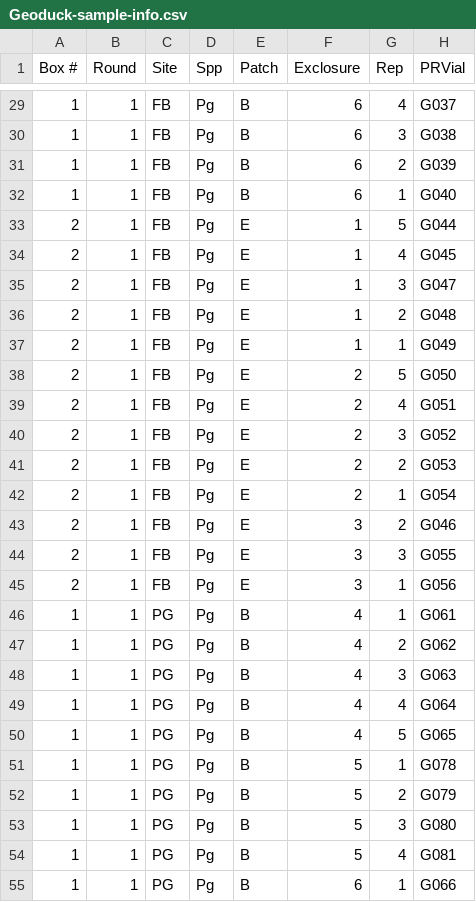
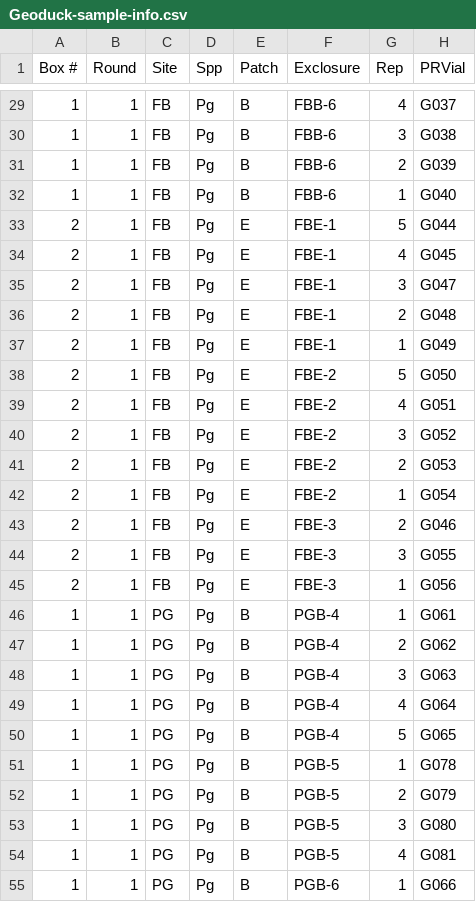
Before and after one commit to RobertsLab/Paper-DNR-Geoduck-Proteomics, a CSV file: data/Geoduck-sample-info.csv, drawn as a sheet; only a part is shown, gaps mark what is left out; the diff covers the shown part only; the diff names each change by its address in the sheet, - before the commit and + after, or states it on an @@ line.

```diff
--- a/data/Geoduck-sample-info.csv
+++ b/data/Geoduck-sample-info.csv
-F29:F32 (Exclosure): 6
+F29:F32 (Exclosure): FBB-6
-F33:F37 (Exclosure): 1
+F33:F37 (Exclosure): FBE-1
-F38:F42 (Exclosure): 2
+F38:F42 (Exclosure): FBE-2
-F43:F45 (Exclosure): 3
+F43:F45 (Exclosure): FBE-3
-F46:F50 (Exclosure): 4
+F46:F50 (Exclosure): PGB-4
-F51:F54 (Exclosure): 5
+F51:F54 (Exclosure): PGB-5
-F55 (Exclosure): 6
+F55 (Exclosure): PGB-6
```
Also changed, not shown: 153 edited cells elsewhere in this file, data/GeoduckGrowth.csv, 30 other files.
